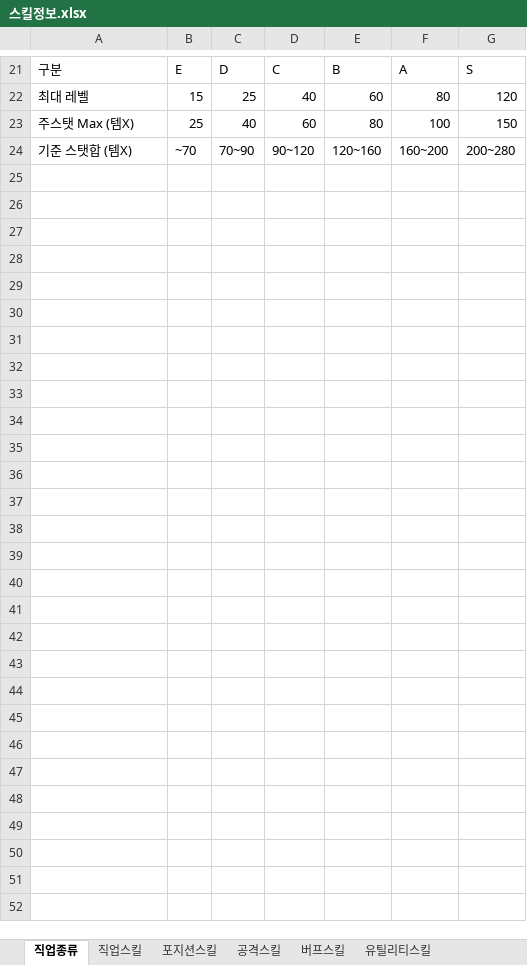
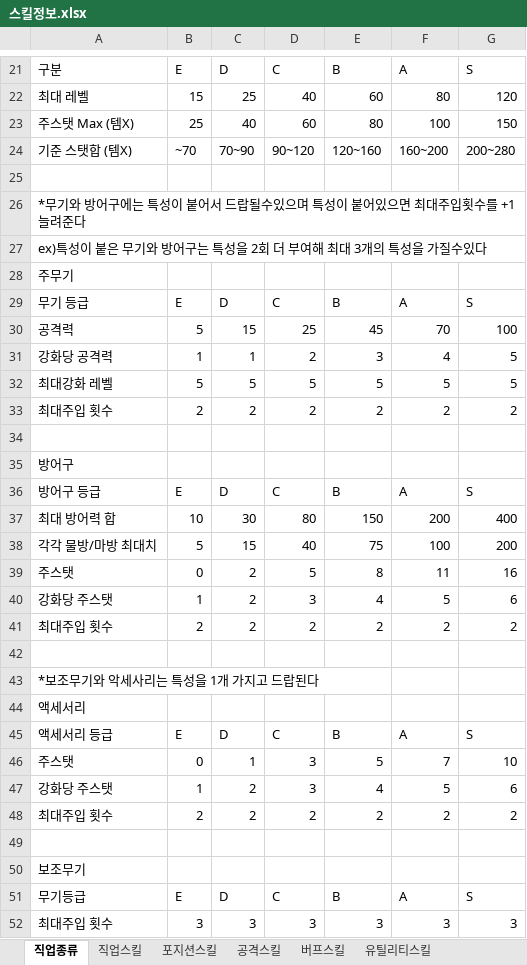
Before and after one commit to yunyun153501/hunter-world, an Excel workbook: 스킬정보.xlsx, sheet 직업종류, drawn as a sheet; only a part is shown, gaps mark what is left out; values as stored, in another font and other column widths than the file's, no borders; the diff names each change by its address in the sheet, - before the commit and + after, or states it on an @@ line.

Commit message:
Add files via upload

```diff
--- a/스킬정보.xlsx (sheet 직업종류)
+++ b/스킬정보.xlsx (sheet 직업종류)
+row 25: (empty)
+row 26: *무기와 방어구에는 특성이 붙어서 드랍될수있으며 특성이 붙어있으면 최대주입횟수를 +1 늘려준다
+row 27: ex)특성이 붙은 무기와 방어구는 특성을 2회 더 부여해 최대 3개의 특성을 가질수있다
+row 28: 주무기
+row 29: 무기 등급 | E | D | C | B | A | S
+row 30: 공격력 | 5 | 15 | 25 | 45 | 70 | 100
+row 31: 강화당 공격력 | 1 | 1 | 2 | 3 | 4 | 5
+row 32: 최대강화 레벨 | 5 | 5 | 5 | 5 | 5 | 5
+row 33: 최대주입 횟수 | 2 | 2 | 2 | 2 | 2 | 2
+row 34: (empty)
+row 35: 방어구
+row 36: 방어구 등급 | E | D | C | B | A | S
+row 37: 최대 방어력 합 | 10 | 30 | 80 | 150 | 200 | 400
+row 38: 각각 물방/마방 최대치 | 5 | 15 | 40 | 75 | 100 | 200
+row 39: 주스탯 | 0 | 2 | 5 | 8 | 11 | 16
+row 40: 강화당 주스탯 | 1 | 2 | 3 | 4 | 5 | 6
+row 41: 최대주입 횟수 | 2 | 2 | 2 | 2 | 2 | 2
+row 42: (empty)
+row 43: *보조무기와 악세사리는 특성을 1개 가지고 드랍된다
+row 44: 액세서리
+row 45: 액세서리 등급 | E | D | C | B | A | S
+row 46: 주스탯 | 0 | 1 | 3 | 5 | 7 | 10
+row 47: 강화당 주스탯 | 1 | 2 | 3 | 4 | 5 | 6
+row 48: 최대주입 횟수 | 2 | 2 | 2 | 2 | 2 | 2
+row 49: (empty)
+row 50: 보조무기
+row 51: 무기등급 | E | D | C | B | A | S
+row 52: 최대주입 횟수 | 3 | 3 | 3 | 3 | 3 | 3
```
